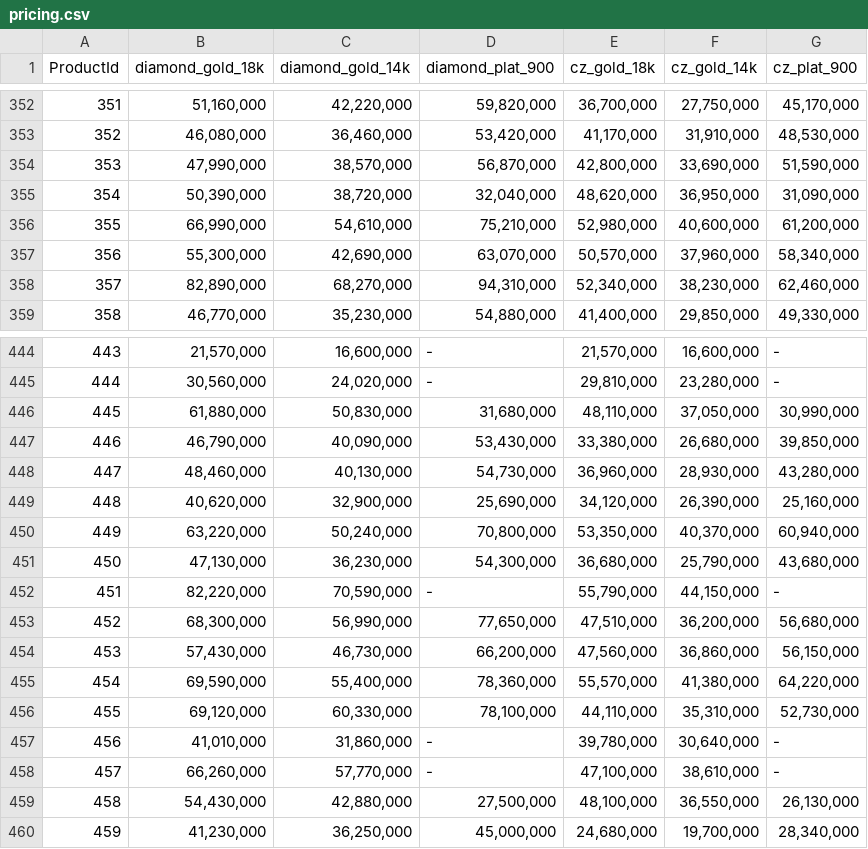
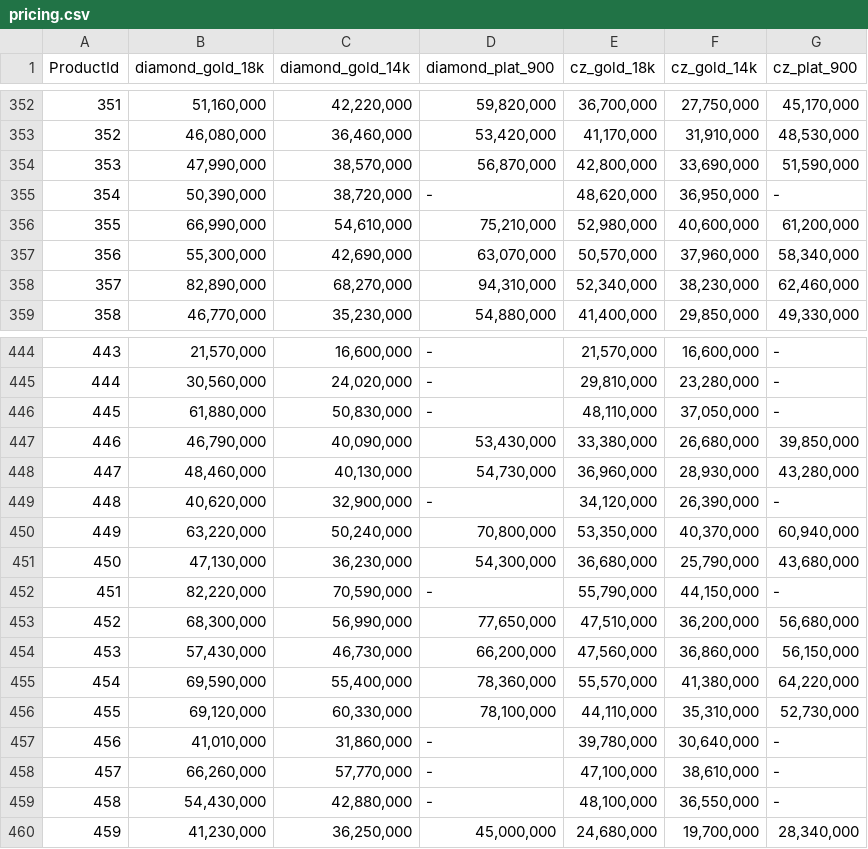
Before and after one commit to matchalatte2609/tierra-inventory-management-backend, a CSV file: src/seeds/mock/pricing.csv, drawn as a sheet; only a part is shown, gaps mark what is left out.

```diff
--- a/src/seeds/mock/pricing.csv
+++ b/src/seeds/mock/pricing.csv
@@ -354,3 +354,3 @@ ProductId,diamond_gold_18k,diamond_gold_14k,diamond_plat_900,cz_gold_18k,cz_gold
 353," 47,990,000 "," 38,570,000 "," 56,870,000 "," 42,800,000 "," 33,690,000 "," 51,590,000 "
-354," 50,390,000 "," 38,720,000 "," 32,040,000 "," 48,620,000 "," 36,950,000 "," 31,090,000 "
+354," 50,390,000 "," 38,720,000 ", -   ," 48,620,000 "," 36,950,000 ", -
 355," 66,990,000 "," 54,610,000 "," 75,210,000 "," 52,980,000 "," 40,600,000 "," 61,200,000 "
@@ -445,6 +445,6 @@ ProductId,diamond_gold_18k,diamond_gold_14k,diamond_plat_900,cz_gold_18k,cz_gold
 444," 30,560,000 "," 24,020,000 ", -   ," 29,810,000 "," 23,280,000 ", -
-445," 61,880,000 "," 50,830,000 "," 31,680,000 "," 48,110,000 "," 37,050,000 "," 30,990,000 "
+445," 61,880,000 "," 50,830,000 ", -   ," 48,110,000 "," 37,050,000 ", -
 446," 46,790,000 "," 40,090,000 "," 53,430,000 "," 33,380,000 "," 26,680,000 "," 39,850,000 "
 447," 48,460,000 "," 40,130,000 "," 54,730,000 "," 36,960,000 "," 28,930,000 "," 43,280,000 "
-448," 40,620,000 "," 32,900,000 "," 25,690,000 "," 34,120,000 "," 26,390,000 "," 25,160,000 "
+448," 40,620,000 "," 32,900,000 ", -   ," 34,120,000 "," 26,390,000 ", -
 449," 63,220,000 "," 50,240,000 "," 70,800,000 "," 53,350,000 "," 40,370,000 "," 60,940,000 "
@@ -458,3 +458,3 @@ ProductId,diamond_gold_18k,diamond_gold_14k,diamond_plat_900,cz_gold_18k,cz_gold
 457," 66,260,000 "," 57,770,000 ", -   ," 47,100,000 "," 38,610,000 ", -
-458," 54,430,000 "," 42,880,000 "," 27,500,000 "," 48,100,000 "," 36,550,000 "," 26,130,000 "
+458," 54,430,000 "," 42,880,000 ", -   ," 48,100,000 "," 36,550,000 ", -
 459," 41,230,000 "," 36,250,000 "," 45,000,000 "," 24,680,000 "," 19,700,000 "," 28,340,000 "
```
Also changed, not shown: data/masterFile.csv, src/seeds/mock/products.csv, 5 other files.
